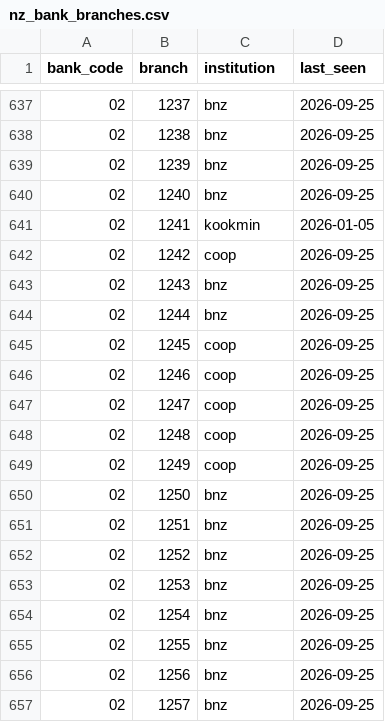
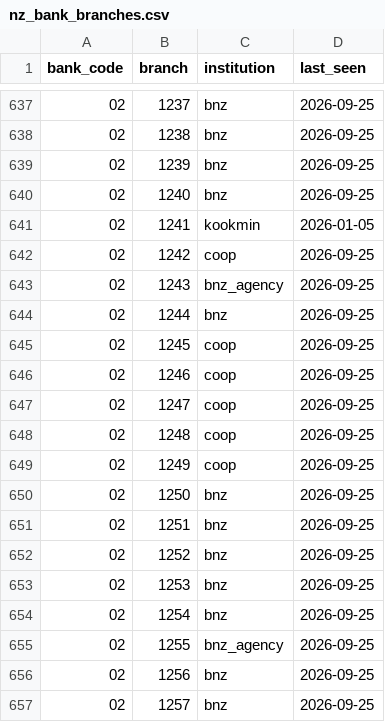
Before and after one commit to Michael-A-Fry/Bank-Statement-OCR, a CSV file: dictionaries/nz_bank_branches.csv, drawn as a sheet; only a part is shown, gaps mark what is left out.

```diff
--- a/dictionaries/nz_bank_branches.csv
+++ b/dictionaries/nz_bank_branches.csv
@@ -642,3 +642,3 @@ bank_code,branch,institution,last_seen
 02,1242,coop,2026-09-25
-02,1243,bnz,2026-09-25
+02,1243,bnz_agency,2026-09-25
 02,1244,bnz,2026-09-25
@@ -654,3 +654,3 @@ bank_code,branch,institution,last_seen
 02,1254,bnz,2026-09-25
-02,1255,bnz,2026-09-25
+02,1255,bnz_agency,2026-09-25
 02,1256,bnz,2026-09-25
```
Also changed, not shown: 14 other files.
